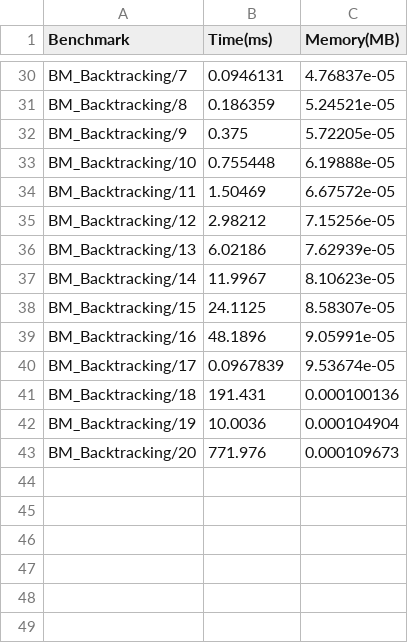
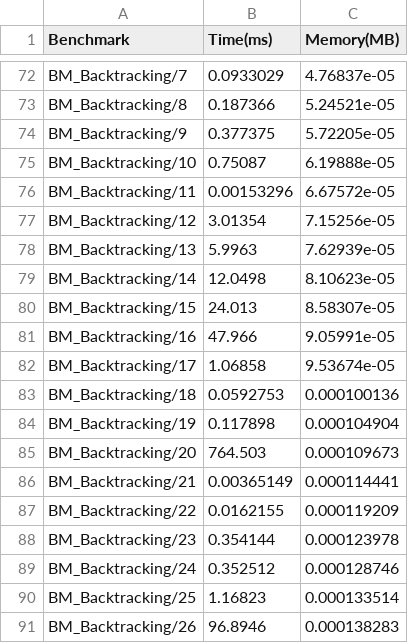
Before and after one commit to PungaruStelian/AA-Project, a CSV file: benchmark_results.csv, drawn as a sheet; only a part is shown, gaps mark what is left out; addresses are those after the commit; the diff covers the shown part only; the diff names each change by its address in the sheet, - before the commit and + after, or states it on an @@ line.

```diff
--- a/benchmark_results.csv
+++ b/benchmark_results.csv
-B72 (Time(ms)): 0.0946131
+B72 (Time(ms)): 0.0933029
-B73 (Time(ms)): 0.186359
+B73 (Time(ms)): 0.187366
-B74 (Time(ms)): 0.375
+B74 (Time(ms)): 0.377375
-B75 (Time(ms)): 0.755448
+B75 (Time(ms)): 0.75087
-B76 (Time(ms)): 1.50469
+B76 (Time(ms)): 0.00153296
-B77 (Time(ms)): 2.98212
+B77 (Time(ms)): 3.01354
-B78 (Time(ms)): 6.02186
+B78 (Time(ms)): 5.9963
-B79 (Time(ms)): 11.9967
+B79 (Time(ms)): 12.0498
-B80 (Time(ms)): 24.1125
+B80 (Time(ms)): 24.013
-B81 (Time(ms)): 48.1896
+B81 (Time(ms)): 47.966
-B82 (Time(ms)): 0.0967839
+B82 (Time(ms)): 1.06858
-B83 (Time(ms)): 191.431
+B83 (Time(ms)): 0.0592753
-B84 (Time(ms)): 10.0036
+B84 (Time(ms)): 0.117898
-B85 (Time(ms)): 771.976
+B85 (Time(ms)): 764.503
+row 86: BM_Backtracking/21 | 0.00365149 | 0.000114441
+row 87: BM_Backtracking/22 | 0.0162155 | 0.000119209
+row 88: BM_Backtracking/23 | 0.354144 | 0.000123978
+row 89: BM_Backtracking/24 | 0.352512 | 0.000128746
+row 90: BM_Backtracking/25 | 1.16823 | 0.000133514
+row 91: BM_Backtracking/26 | 96.8946 | 0.000138283
```
Also changed, not shown: 42 added rows and 41 edited cells elsewhere in this file, 52 other files.
